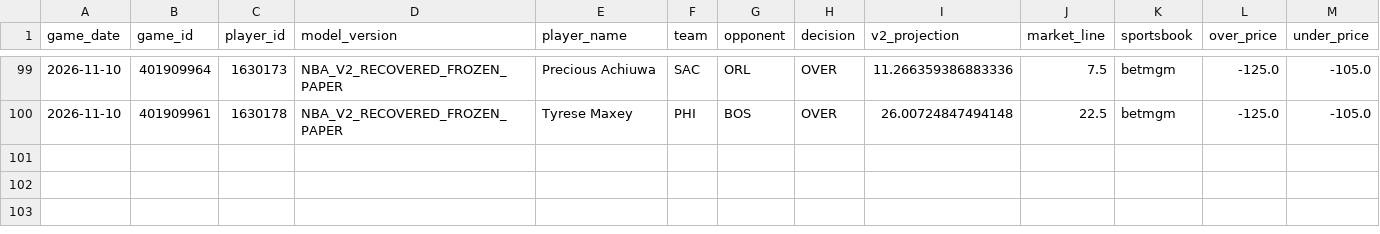
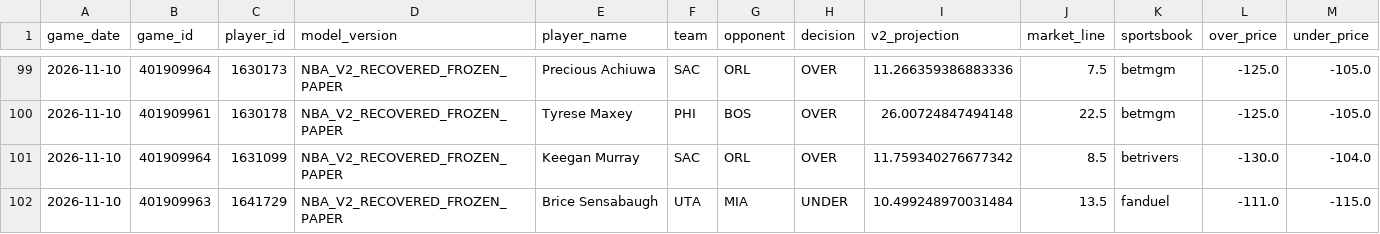
Before and after one commit to easymoneyschulz/sports-betting-command-center, a CSV file: public_data/nba_v2_recovered_paper_tracker.csv, drawn as a sheet; only a part is shown, gaps mark what is left out; rows hold the shown columns only; the diff names each change by its address in the sheet, - before the commit and + after, or states it on an @@ line.

```diff
--- a/public_data/nba_v2_recovered_paper_tracker.csv
+++ b/public_data/nba_v2_recovered_paper_tracker.csv
+row 101: 2026-11-10 | 401909964 | 1631099 | NBA_V2_RECOVERED_FROZEN_PAPER | Keegan Murray | SAC | ORL | OVER | 11.759340276677342 | 8.5 | betrivers | -130.0 | -104.0
+row 102: 2026-11-10 | 401909963 | 1641729 | NBA_V2_RECOVERED_FROZEN_PAPER | Brice Sensabaugh | UTA | MIA | UNDER | 10.499248970031484 | 13.5 | fanduel | -111.0 | -115.0
```
Also changed, not shown: public_data/nba_v2_recovered_paper_predictions.csv, public_data/nba_v2_recovered_prop_comparison.csv, 1 other file.
